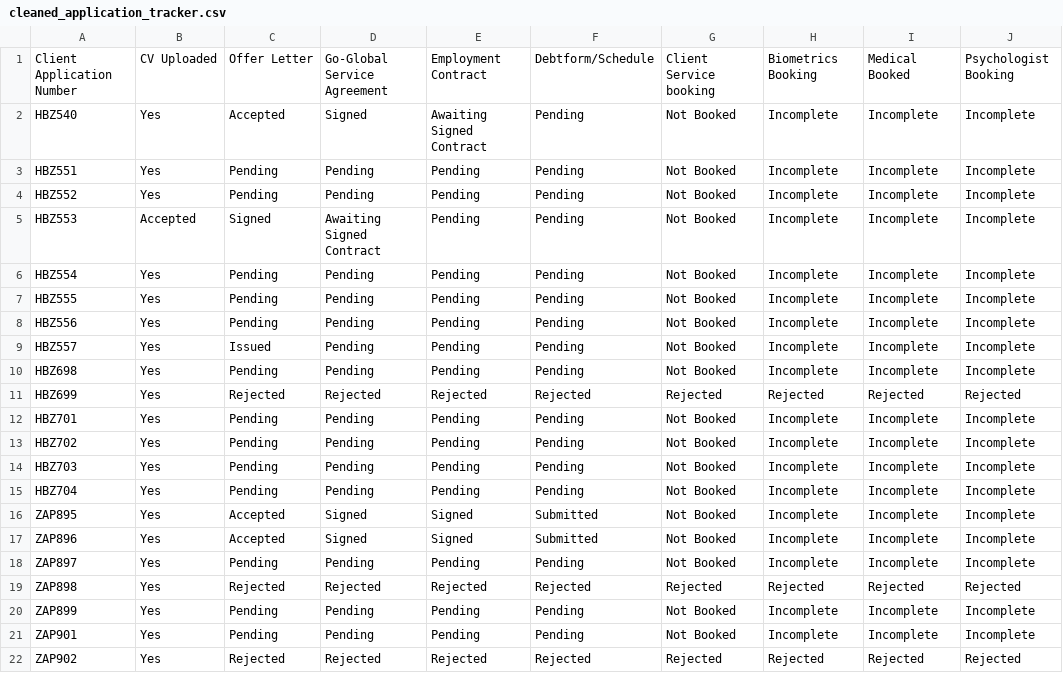
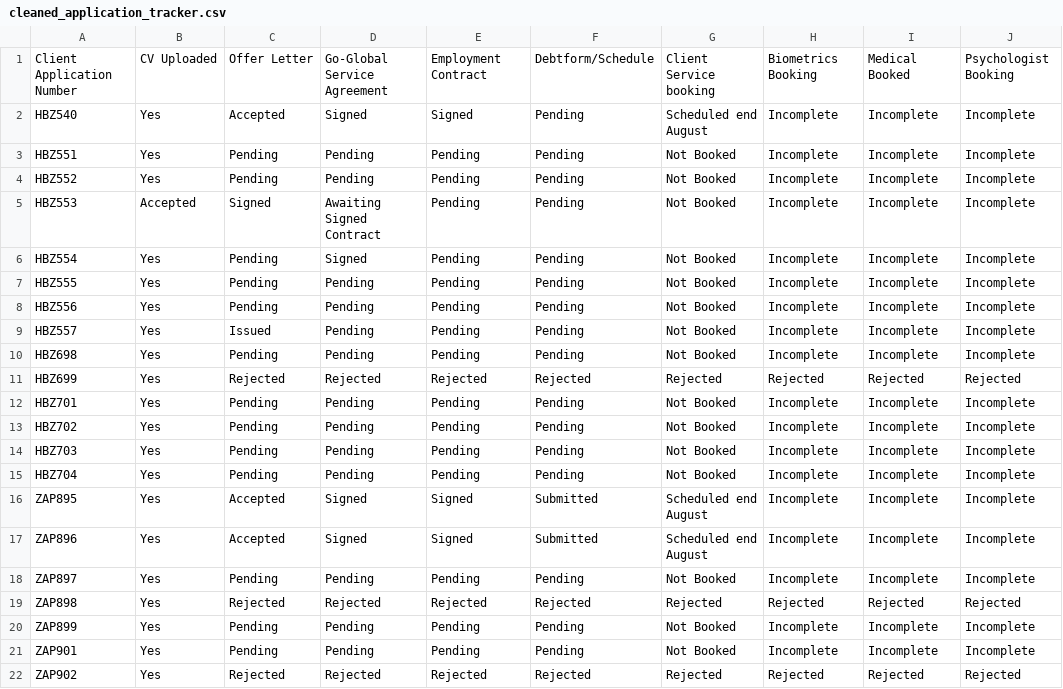
Before and after one commit to Goglobal-Recruitment/Goglobal-Recruitment.github.io, a CSV file: cleaned_application_tracker.csv, drawn as a sheet; only a part is shown; the diff names each change by its address in the sheet, - before the commit and + after, or states it on an @@ line.

Commit message:
Add files via upload

```diff
--- a/cleaned_application_tracker.csv
+++ b/cleaned_application_tracker.csv
-E2: Awaiting Signed Contract
+E2: Signed
-G2: Not Booked
+G2: Scheduled end August
-D6: Pending
+D6: Signed
-G16:G17: Not Booked
+G16:G17: Scheduled end August
```
